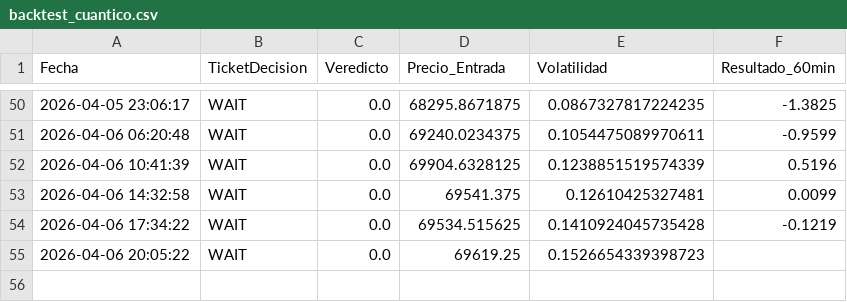
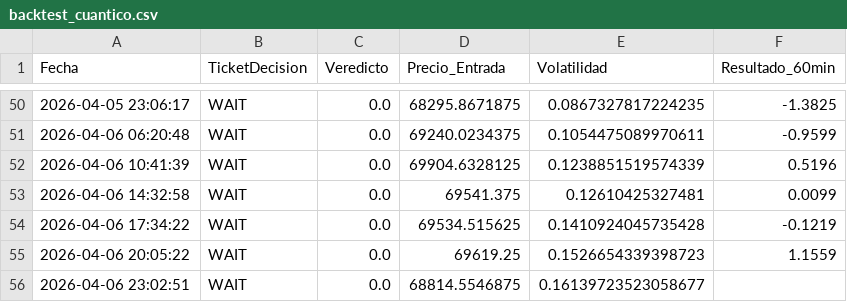
Before and after one commit to alconero-hub/oraculo_cuantico, a CSV file: backtest_cuantico.csv, drawn as a sheet; only a part is shown, gaps mark what is left out.

```diff
--- a/backtest_cuantico.csv
+++ b/backtest_cuantico.csv
@@ -54,2 +54,3 @@ Fecha,TicketDecision,Veredicto,Precio_Entrada,Volatilidad,Resultado_60min
 2026-04-06 17:34:22,WAIT,0.0,69534.515625,0.1410924045735428,-0.1219
-2026-04-06 20:05:22,WAIT,0.0,69619.25,0.1526654339398723,
+2026-04-06 20:05:22,WAIT,0.0,69619.25,0.1526654339398723,1.1559
+2026-04-06 23:02:51,WAIT,0.0,68814.5546875,0.16139723523058677,
```
Also changed, not shown: 2 other files.
